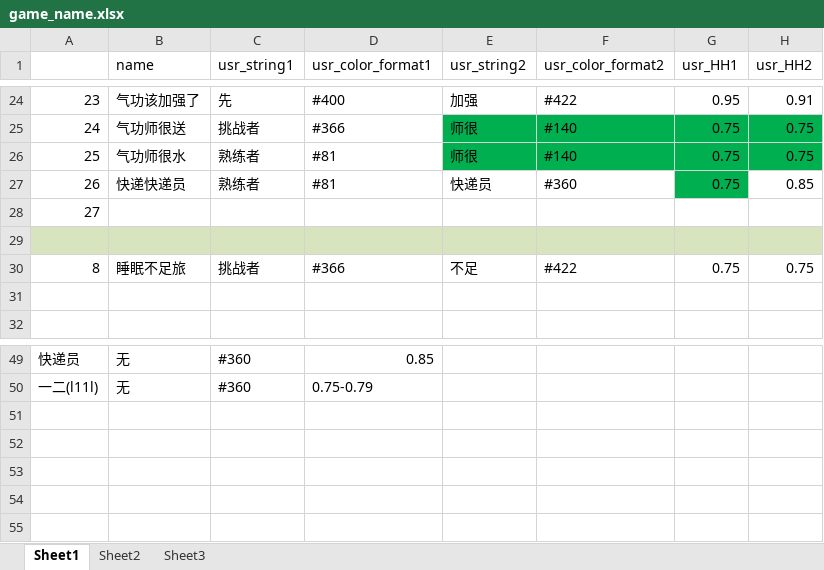
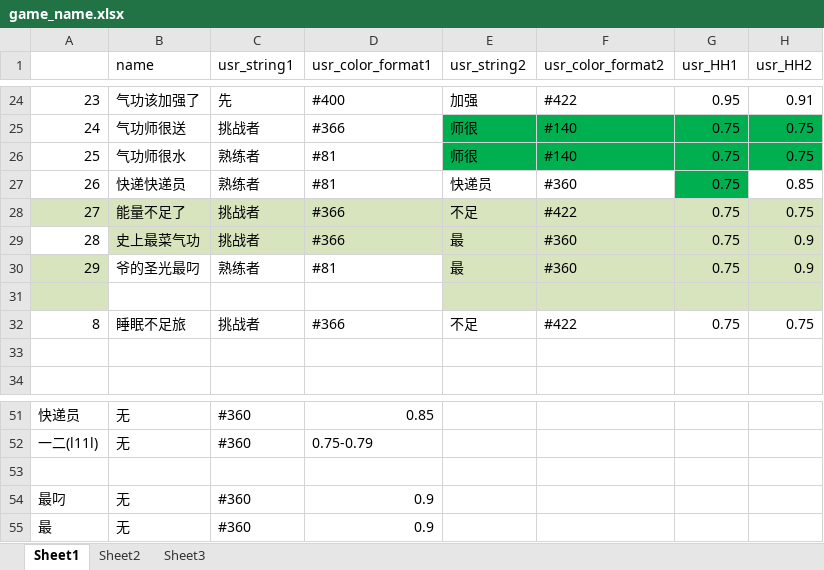
Before and after one commit to Lightman-yang/webdriver_new, an Excel workbook: lw/game_name.xlsx, sheet Sheet1, drawn as a sheet; only a part is shown, gaps mark what is left out; values as stored, in another font and other column widths than the file's, no borders; addresses are those after the commit; the diff names each change by its address in the sheet, - before the commit and + after, or states it on an @@ line.

```diff
--- a/lw/game_name.xlsx (sheet Sheet1)
+++ b/lw/game_name.xlsx (sheet Sheet1)
-A28:H28 fill: none
+A28:H28 fill: #D7E4BD
-B28 (name): (empty)
+B28 (name): 能量不足了
-C28 (usr_string1): (empty)
+C28 (usr_string1): 挑战者
-D28 (usr_color_format1): (empty)
+D28 (usr_color_format1): #366
-E28 (usr_string2): (empty)
+E28 (usr_string2): 不足
-F28 (usr_color_format2): (empty)
+F28 (usr_color_format2): #422
-G28 (usr_HH1): (empty)
+G28 (usr_HH1): 0.75
-H28 (usr_HH2): (empty)
+H28 (usr_HH2): 0.75
+row 29: 28 | 史上最菜气功 | 挑战者 | #366 | 最 | #360 | 0.75 | 0.9
+row 30: 29 | 爷的圣光最叼 | 熟练者 | #81 | 最 | #360 | 0.75 | 0.9
-B31:D31 fill: #D7E4BD
+B31:D31 fill: none
+row 53: (empty)
+row 54: 最叼 | 无 | #360 | 0.9
+row 55: 最 | 无 | #360 | 0.9
```
Also changed, not shown: 3 other files.
